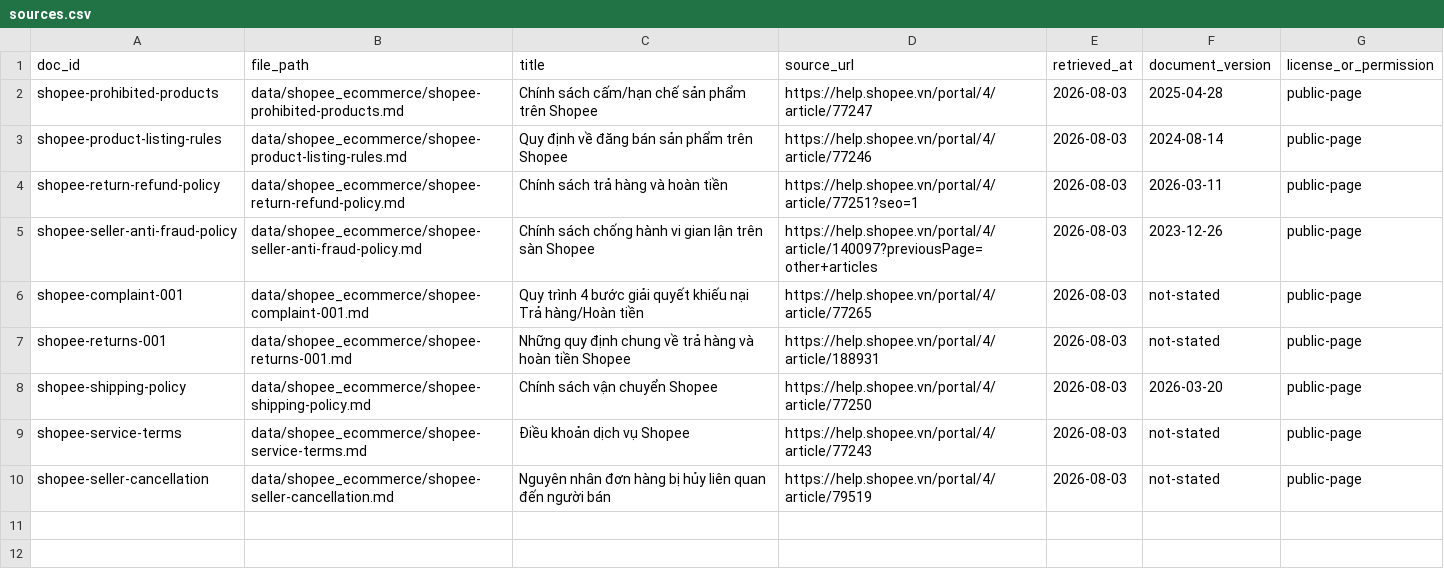
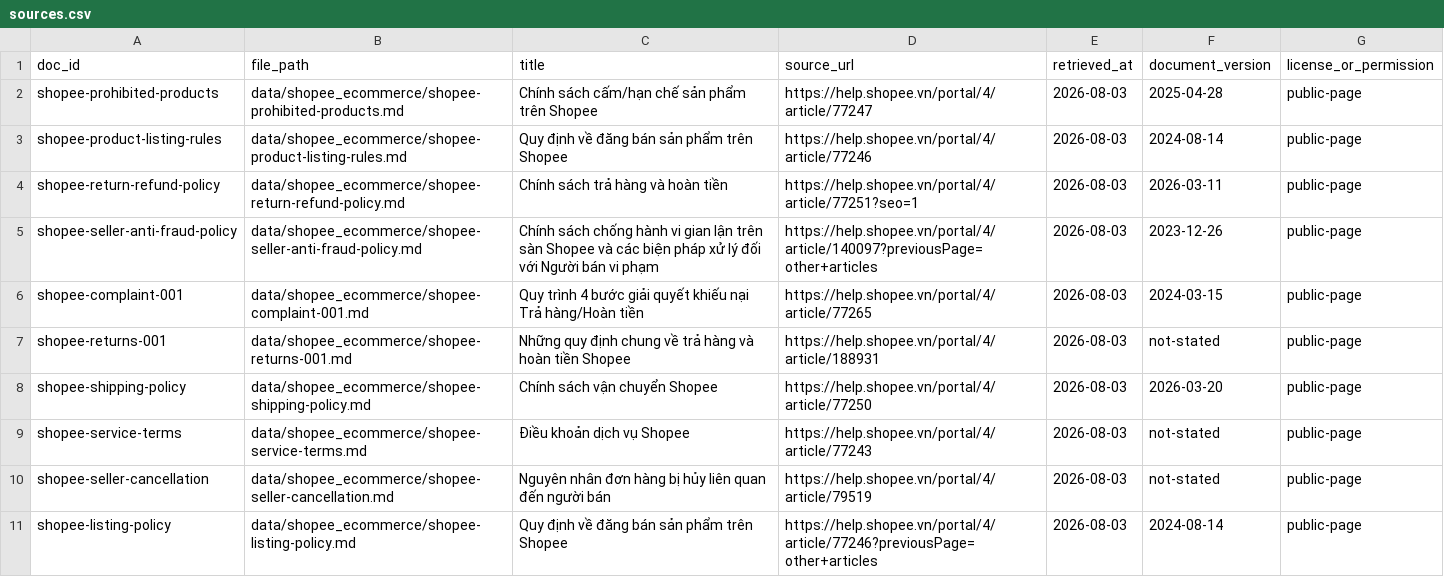
Before and after one commit to 8uandj/K4-Day07-Data-Foundations, a CSV file: data/shopee_ecommerce/sources.csv, drawn as a sheet.

Commit message:
feat: update source URL for complaint document and enhance seller anti-fraud policy description; remove unused URLs file

```diff
--- a/data/shopee_ecommerce/sources.csv
+++ b/data/shopee_ecommerce/sources.csv
@@ -4,4 +4,4 @@ shopee-product-listing-rules,data/shopee_ecommerce/shopee-product-listing-rules.
 shopee-return-refund-policy,data/shopee_ecommerce/shopee-return-refund-policy.md,Chính sách trả hàng và hoàn tiền,https://help.shopee.vn/portal/4/article/77251?seo=1,2026-08-03,2026-03-11,public-page
-shopee-seller-anti-fraud-policy,data/shopee_ecommerce/shopee-seller-anti-fraud-policy.md,Chính sách chống hành vi gian lận trên sàn Shopee,https://help.shopee.vn/portal/4/article/140097?previousPage=other+articles,2026-08-03,2023-12-26,public-page
-shopee-complaint-001,data/shopee_ecommerce/shopee-complaint-001.md,Quy trình 4 bước giải quyết khiếu nại Trả hàng/Hoàn tiền,https://help.shopee.vn/portal/4/article/77265,2026-08-03,not-stated,public-page
+shopee-seller-anti-fraud-policy,data/shopee_ecommerce/shopee-seller-anti-fraud-policy.md,Chính sách chống hành vi gian lận trên sàn Shopee và các biện pháp xử lý đối với Người bán vi phạm,https://help.shopee.vn/portal/4/article/140097?previousPage=other+articles,2026-08-03,2023-12-26,public-page
+shopee-complaint-001,data/shopee_ecommerce/shopee-complaint-001.md,Quy trình 4 bước giải quyết khiếu nại Trả hàng/Hoàn tiền,https://help.shopee.vn/portal/4/article/77265,2026-08-03,2024-03-15,public-page
 shopee-returns-001,data/shopee_ecommerce/shopee-returns-001.md,Những quy định chung về trả hàng và hoàn tiền Shopee,https://help.shopee.vn/portal/4/article/188931,2026-08-03,not-stated,public-page
@@ -10 +10,2 @@ shopee-service-terms,data/shopee_ecommerce/shopee-service-terms.md,Điều kho
 shopee-seller-cancellation,data/shopee_ecommerce/shopee-seller-cancellation.md,Nguyên nhân đơn hàng bị hủy liên quan đến người bán,https://help.shopee.vn/portal/4/article/79519,2026-08-03,not-stated,public-page
+shopee-listing-policy,data/shopee_ecommerce/shopee-listing-policy.md,Quy định về đăng bán sản phẩm trên Shopee,https://help.shopee.vn/portal/4/article/77246?previousPage=other+articles,2026-08-03,2024-08-14,public-page
```
Also changed, not shown: 3 other files.
